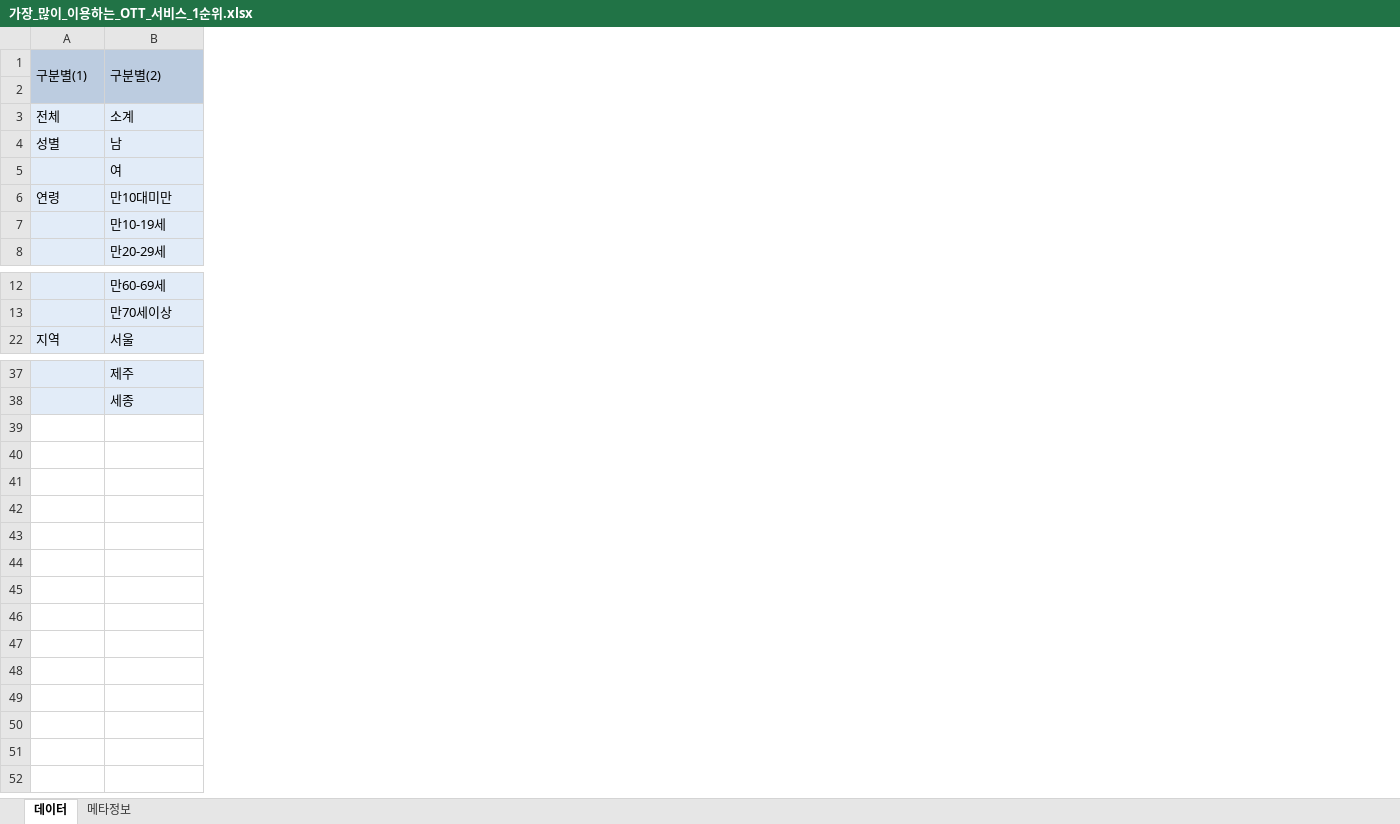
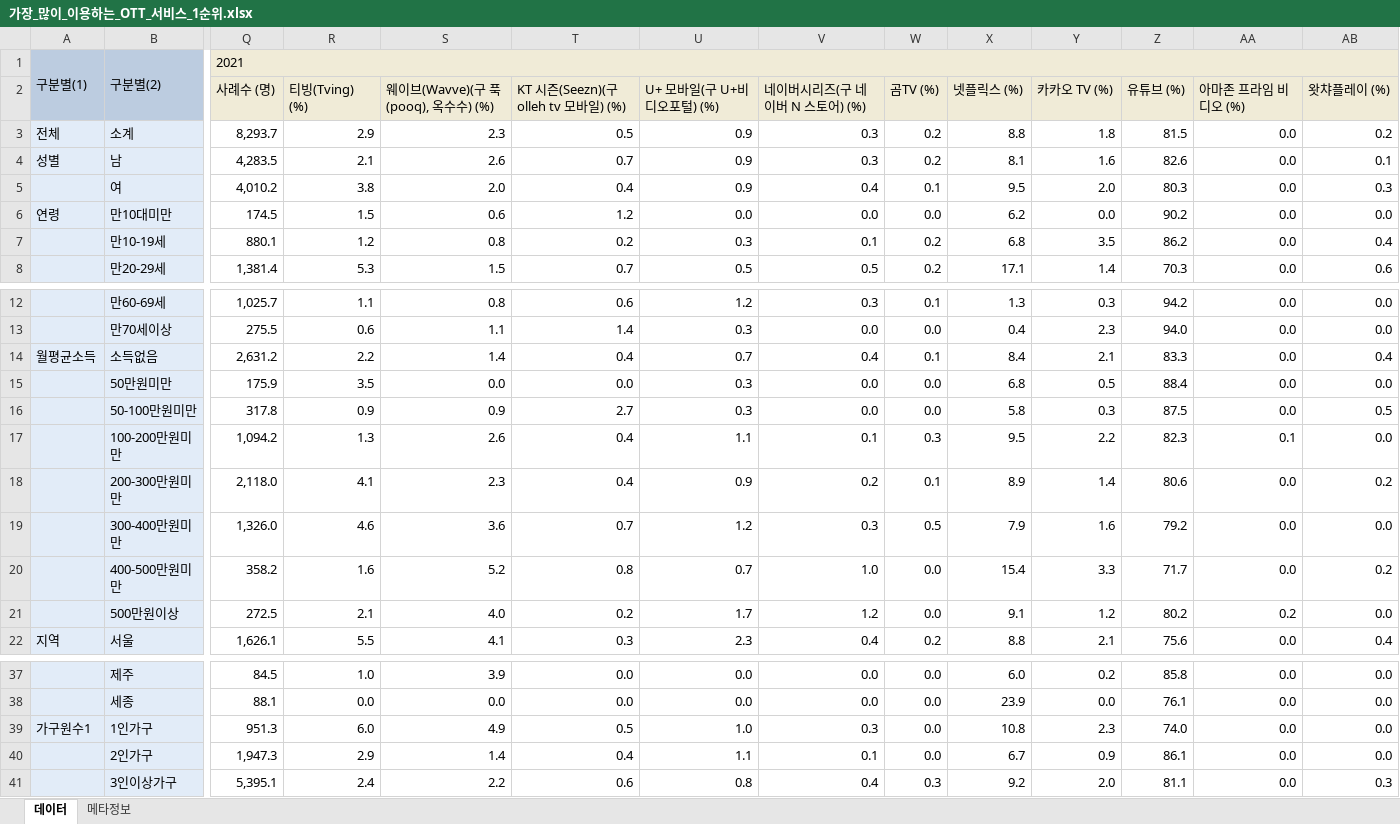
Before and after one commit to eesomin/midproject, an Excel workbook: nsm/가장_많이_이용하는_OTT_서비스_1순위.xlsx, sheet 데이터, drawn as a sheet; only a part is shown, gaps mark what is left out; values as stored, in another font and other column widths than the file's, no borders; rows hold the shown columns only; the diff covers the shown part only; the diff names each change by its address in the sheet, - before the commit and + after, or states it on an @@ line.

```diff
--- a/nsm/가장_많이_이용하는_OTT_서비스_1순위.xlsx (sheet 데이터)
+++ b/nsm/가장_많이_이용하는_OTT_서비스_1순위.xlsx (sheet 데이터)
@@ column Q unhidden, rows 1-8: 2021 | 사례수 (명) | 8,293.7 | 4,283.5 | 4,010.2 | 174.5 | 880.1 | 1,381.4; rows 12-13: 1,025.7 | 275.5; row 22: 1,626.1; rows 37-38: 84.5 | 88.1 @@
@@ column R unhidden, rows 2-8: 티빙(Tving) (%) | 2.9 | 2.1 | 3.8 | 1.5 | 1.2 | 5.3; rows 12-13: 1.1 | 0.6; row 22: 5.5; rows 37-38: 1.0 | 0.0 @@
@@ column S unhidden, rows 2-8: 웨이브(Wavve)(구 푹(pooq), 옥수수) (%) | 2.3 | 2.6 | 2.0 | 0.6 | 0.8 | 1.5; rows 12-13: 0.8 | 1.1; row 22: 4.1; rows 37-38: 3.9 | 0.0 @@
@@ column T unhidden, rows 2-8: KT 시즌(Seezn)(구 olleh tv 모바일) (%) | 0.5 | 0.7 | 0.4 | 1.2 | 0.2 | 0.7; rows 12-13: 0.6 | 1.4; row 22: 0.3; rows 37-38: 0.0 | 0.0 @@
@@ column U unhidden, rows 2-8: U+ 모바일(구 U+비디오포털) (%) | 0.9 | 0.9 | 0.9 | 0.0 | 0.3 | 0.5; rows 12-13: 1.2 | 0.3; row 22: 2.3; rows 37-38: 0.0 | 0.0 @@
@@ column V unhidden, rows 2-8: 네이버시리즈(구 네이버 N 스토어) (%) | 0.3 | 0.3 | 0.4 | 0.0 | 0.1 | 0.5; rows 12-13: 0.3 | 0.0; row 22: 0.4; rows 37-38: 0.0 | 0.0 @@
@@ column W unhidden, rows 2-8: 곰TV (%) | 0.2 | 0.2 | 0.1 | 0.0 | 0.2 | 0.2; rows 12-13: 0.1 | 0.0; row 22: 0.2; rows 37-38: 0.0 | 0.0 @@
@@ column X unhidden, rows 2-8: 넷플릭스 (%) | 8.8 | 8.1 | 9.5 | 6.2 | 6.8 | 17.1; rows 12-13: 1.3 | 0.4; row 22: 8.8; rows 37-38: 6.0 | 23.9 @@
@@ column Y unhidden, rows 2-8: 카카오 TV (%) | 1.8 | 1.6 | 2.0 | 0.0 | 3.5 | 1.4; rows 12-13: 0.3 | 2.3; row 22: 2.1; rows 37-38: 0.2 | 0.0 @@
@@ column Z unhidden, rows 2-8: 유튜브 (%) | 81.5 | 82.6 | 80.3 | 90.2 | 86.2 | 70.3; rows 12-13: 94.2 | 94.0; row 22: 75.6; rows 37-38: 85.8 | 76.1 @@
@@ column AA unhidden, rows 2-8: 아마존 프라임 비디오 (%) | 0.0 | 0.0 | 0.0 | 0.0 | 0.0 | 0.0; rows 12-13: 0.0 | 0.0; row 22: 0.0; rows 37-38: 0.0 | 0.0 @@
@@ column AB unhidden, rows 2-8: 왓챠플레이 (%) | 0.2 | 0.1 | 0.3 | 0.0 | 0.4 | 0.6; rows 12-13: 0.0 | 0.0; row 22: 0.4; rows 37-38: 0.0 | 0.0 @@
+row 14: 월평균소득 | 소득없음 | 2,631.2 | 2.2 | 1.4 | 0.4 | 0.7 | 0.4 | 0.1 | 8.4 | 2.1 | 83.3 | 0.0 | 0.4
+row 15:  | 50만원미만 | 175.9 | 3.5 | 0.0 | 0.0 | 0.3 | 0.0 | 0.0 | 6.8 | 0.5 | 88.4 | 0.0 | 0.0
+row 16:  | 50-100만원미만 | 317.8 | 0.9 | 0.9 | 2.7 | 0.3 | 0.0 | 0.0 | 5.8 | 0.3 | 87.5 | 0.0 | 0.5
+row 17:  | 100-200만원미만 | 1,094.2 | 1.3 | 2.6 | 0.4 | 1.1 | 0.1 | 0.3 | 9.5 | 2.2 | 82.3 | 0.1 | 0.0
+row 18:  | 200-300만원미만 | 2,118.0 | 4.1 | 2.3 | 0.4 | 0.9 | 0.2 | 0.1 | 8.9 | 1.4 | 80.6 | 0.0 | 0.2
+row 19:  | 300-400만원미만 | 1,326.0 | 4.6 | 3.6 | 0.7 | 1.2 | 0.3 | 0.5 | 7.9 | 1.6 | 79.2 | 0.0 | 0.0
+row 20:  | 400-500만원미만 | 358.2 | 1.6 | 5.2 | 0.8 | 0.7 | 1.0 | 0.0 | 15.4 | 3.3 | 71.7 | 0.0 | 0.2
+row 21:  | 500만원이상 | 272.5 | 2.1 | 4.0 | 0.2 | 1.7 | 1.2 | 0.0 | 9.1 | 1.2 | 80.2 | 0.2 | 0.0
+row 39: 가구원수1 | 1인가구 | 951.3 | 6.0 | 4.9 | 0.5 | 1.0 | 0.3 | 0.0 | 10.8 | 2.3 | 74.0 | 0.0 | 0.0
+row 40:  | 2인가구 | 1,947.3 | 2.9 | 1.4 | 0.4 | 1.1 | 0.1 | 0.0 | 6.7 | 0.9 | 86.1 | 0.0 | 0.0
+row 41:  | 3인이상가구 | 5,395.1 | 2.4 | 2.2 | 0.6 | 0.8 | 0.4 | 0.3 | 9.2 | 2.0 | 81.1 | 0.0 | 0.3
```
Also changed, not shown: 3 added columns elsewhere in this sheet, sheet 메타정보, nsm/가장_많이_이용하는_OTT_서비스의_주_이용_매체_1순위.xlsx, 1 other file.
